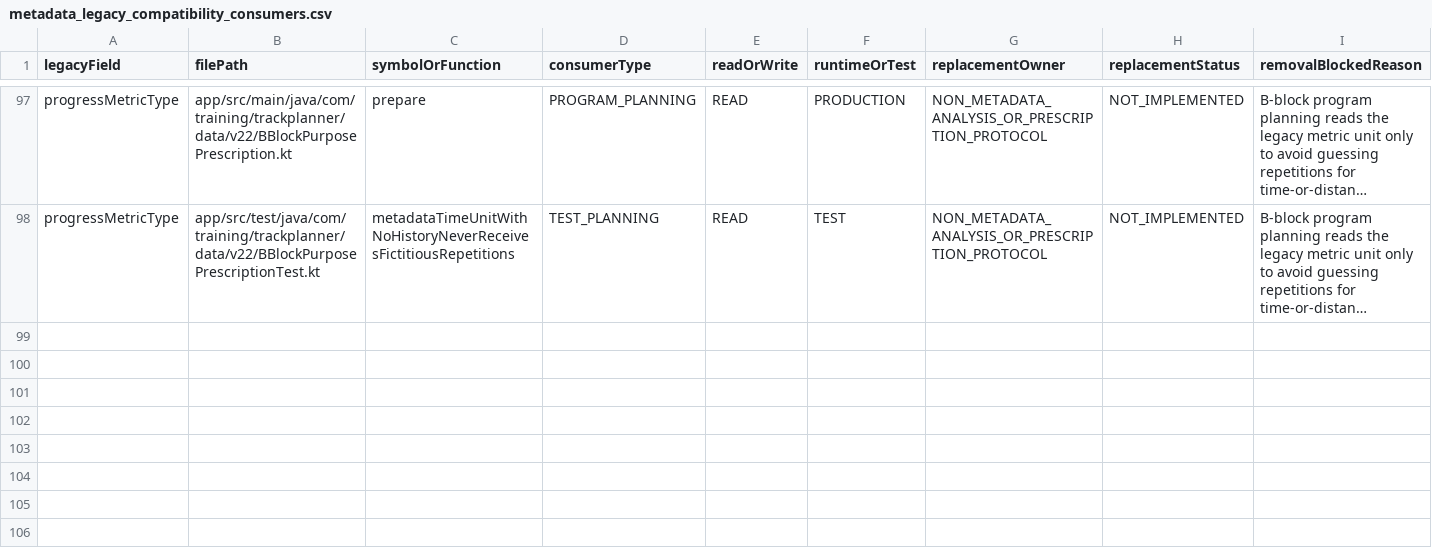
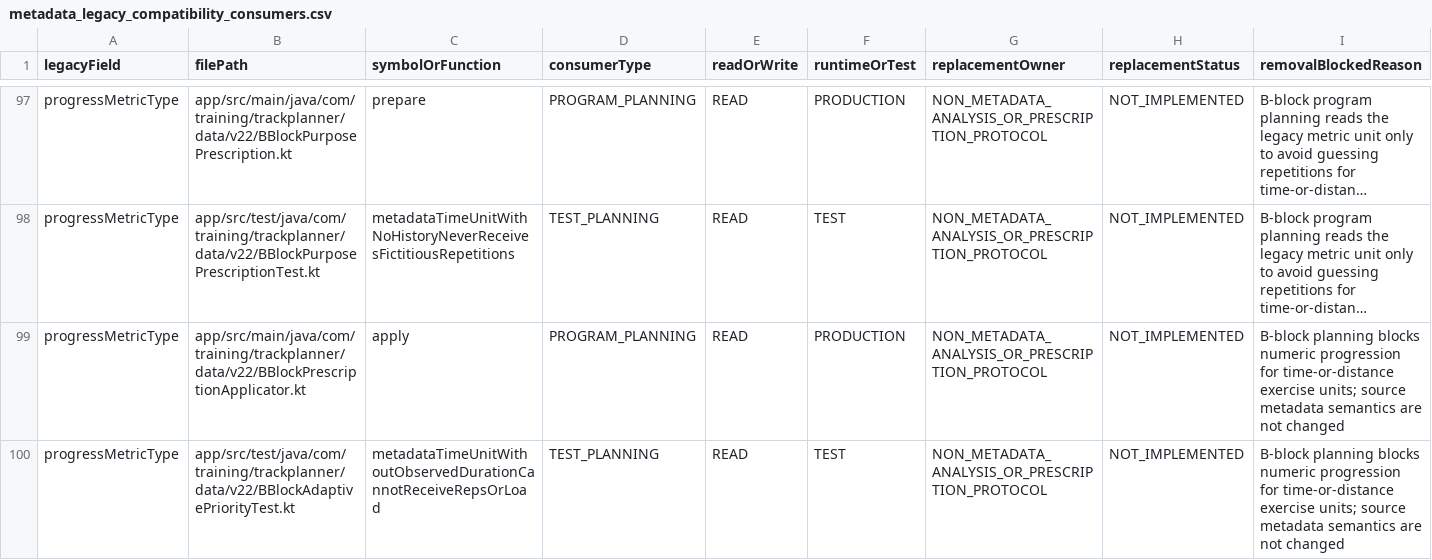
Before and after one commit to Mascollel-Ko/WhatYouGottaDo, a CSV file: docs/audits/metadata_legacy_compatibility_consumers.csv, drawn as a sheet; only a part is shown, gaps mark what is left out; long unchanged cells end in …; the diff names each change by its address in the sheet, - before the commit and + after, or states it on an @@ line.

Commit message:
docs(audit): inventory time-unit reader in B-block progression and test

```diff
--- a/docs/audits/metadata_legacy_compatibility_consumers.csv
+++ b/docs/audits/metadata_legacy_compatibility_consumers.csv
+row 99: progressMetricType | app/src/main/java/com/training/trackplanner/data/v22/BBlockPrescriptionApplicator.kt | apply | PROGRAM_PLANNING | READ | PRODUCTION | NON_METADATA_ANALYSIS_OR_PRESCRIPTION_PROTOCOL | NOT_IMPLEMENTED | B-block planning blocks numeric progression for time-or-distance exercise units; source metadata semantics are not changed
+row 100: progressMetricType | app/src/test/java/com/training/trackplanner/data/v22/BBlockAdaptivePriorityTest.kt | metadataTimeUnitWithoutObservedDurationCannotReceiveRepsOrLoad | TEST_PLANNING | READ | TEST | NON_METADATA_ANALYSIS_OR_PRESCRIPTION_PROTOCOL | NOT_IMPLEMENTED | B-block planning blocks numeric progression for time-or-distance exercise units; source metadata semantics are not changed
```
